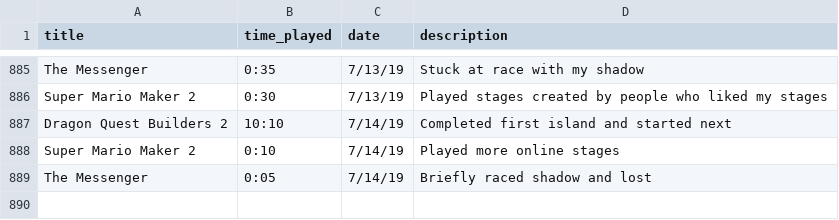
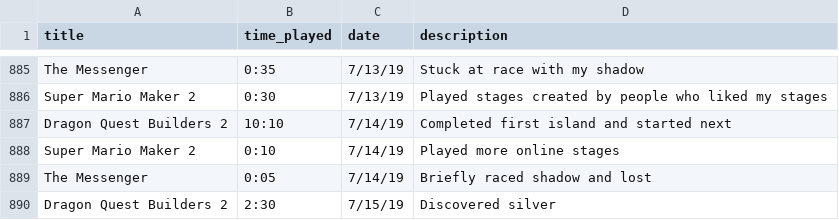
Before and after one commit to bkdevart/web_portfolio, a CSV file: input/game_log.csv, drawn as a sheet; only a part is shown, gaps mark what is left out.

```diff
--- a/input/game_log.csv
+++ b/input/game_log.csv
@@ -889 +889,2 @@ Super Mario Maker 2,0:10,7/14/19,Played more online stages
 The Messenger,0:05,7/14/19,Briefly raced shadow and lost
+Dragon Quest Builders 2,2:30,7/15/19,Discovered silver
```
Also changed, not shown: 3 other files.
